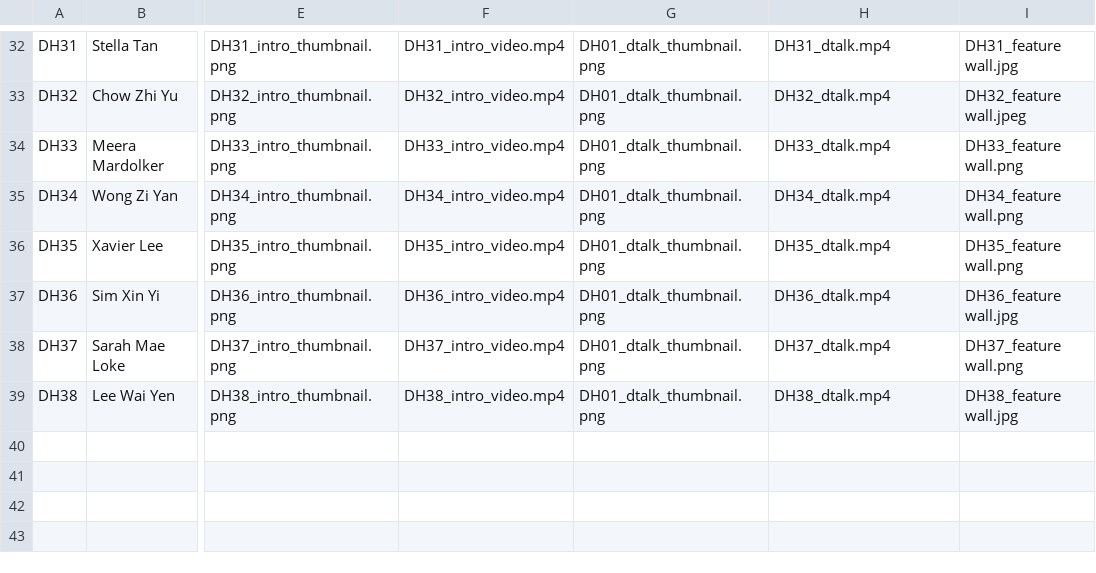
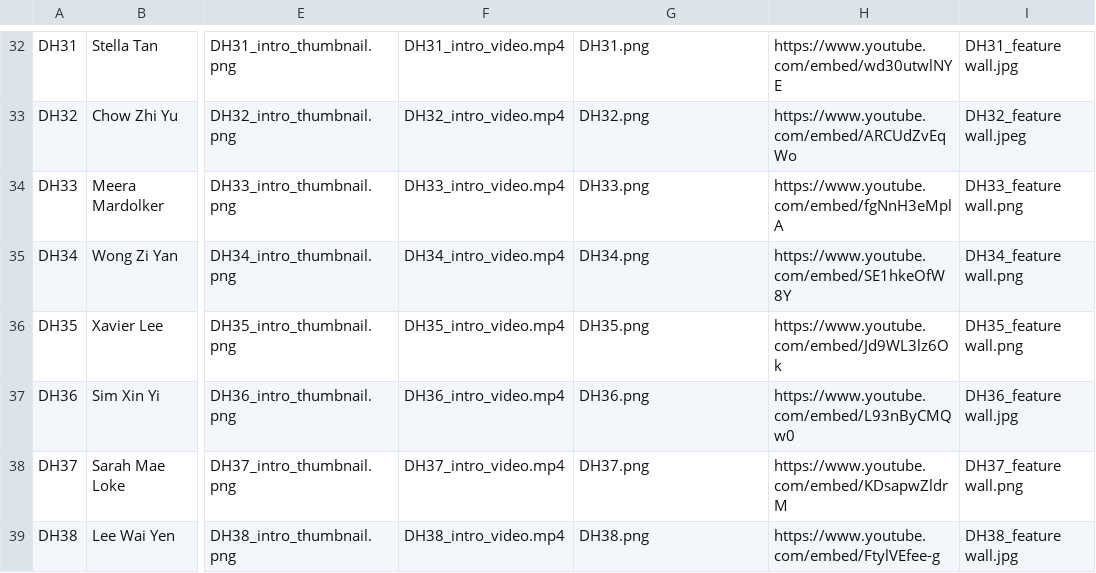
Before and after one commit to dhs-sc/sc-campaign, a CSV file: data-processing/example-files/jh-student-data.csv, drawn as a sheet; only a part is shown, gaps mark what is left out; the diff covers the shown part only; the diff names each change by its address in the sheet, - before the commit and + after, or states it on an @@ line.

```diff
--- a/data-processing/example-files/jh-student-data.csv
+++ b/data-processing/example-files/jh-student-data.csv
-G32: DH01_dtalk_thumbnail.png
+G32: DH31.png
-H32: DH31_dtalk.mp4
+H32: https://www.youtube.com/embed/wd30utwlNYE
-G33: DH01_dtalk_thumbnail.png
+G33: DH32.png
-H33: DH32_dtalk.mp4
+H33: https://www.youtube.com/embed/ARCUdZvEqWo
-G34: DH01_dtalk_thumbnail.png
+G34: DH33.png
-H34: DH33_dtalk.mp4
+H34: https://www.youtube.com/embed/fgNnH3eMplA
-G35: DH01_dtalk_thumbnail.png
+G35: DH34.png
-H35: DH34_dtalk.mp4
+H35: https://www.youtube.com/embed/SE1hkeOfW8Y
-G36: DH01_dtalk_thumbnail.png
+G36: DH35.png
-H36: DH35_dtalk.mp4
+H36: https://www.youtube.com/embed/Jd9WL3lz6Ok
-G37: DH01_dtalk_thumbnail.png
+G37: DH36.png
-H37: DH36_dtalk.mp4
+H37: https://www.youtube.com/embed/L93nByCMQw0
-G38: DH01_dtalk_thumbnail.png
+G38: DH37.png
-H38: DH37_dtalk.mp4
+H38: https://www.youtube.com/embed/KDsapwZldrM
-G39: DH01_dtalk_thumbnail.png
+G39: DH38.png
-H39: DH38_dtalk.mp4
+H39: https://www.youtube.com/embed/FtylVEfee-g
```
Also changed, not shown: 63 edited cells elsewhere in this file.
